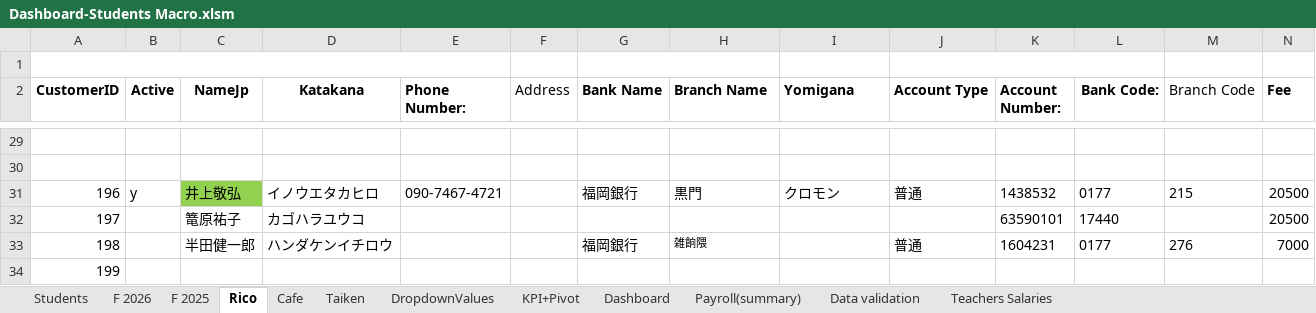
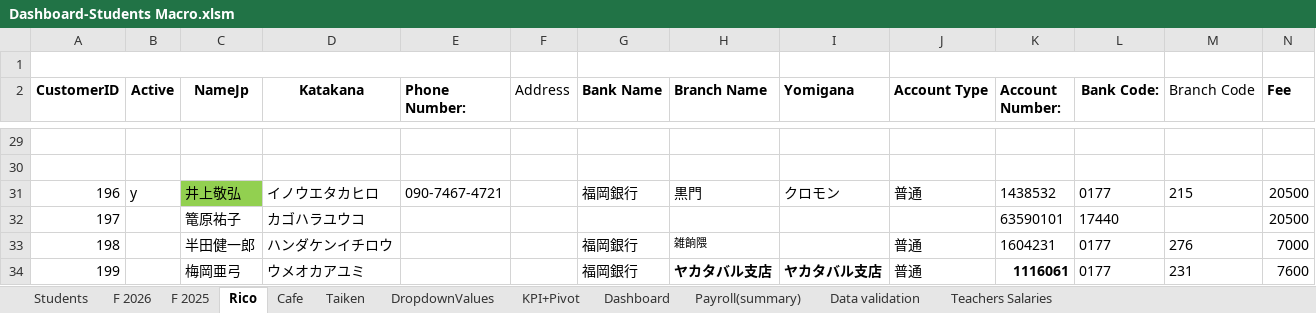
Before and after one commit to Euthenian/bee-school-knowledge, an Excel workbook: 事務/Dashboard-Students Macro.xlsm, sheet Rico, drawn as a sheet; only a part is shown, gaps mark what is left out; values as stored, in another font and other column widths than the file's, no borders; charts and pictures not drawn; the diff names each change by its address in the sheet, - before the commit and + after, or states it on an @@ line.

Commit message:
add new student SARA to rico

```diff
--- a/事務/Dashboard-Students Macro.xlsm (sheet Rico)
+++ b/事務/Dashboard-Students Macro.xlsm (sheet Rico)
-C34 (NameJp): (empty)
+C34 (NameJp): 梅岡亜弓
-D34 (Katakana): (empty)
+D34 (Katakana): ウメオカアユミ
-G34 (Bank Name): (empty)
+G34 (Bank Name): 福岡銀行
-H34 (Branch Name): (empty)
+H34 (Branch Name): ヤカタバル支店
-I34 (Yomigana): (empty)
+I34 (Yomigana): ヤカタバル支店
-J34 (Account Type): (empty)
+J34 (Account Type): 普通
-K34 (Account Number:): (empty)
+K34 (Account Number:): 1116061
-L34 (Bank Code:): (empty)
+L34 (Bank Code:): 0177
-M34 (Branch Code): (empty)
+M34 (Branch Code): 231
-N34 (Fee): (empty)
+N34 (Fee): 7600
```
Also changed, not shown: charts or pictures.
